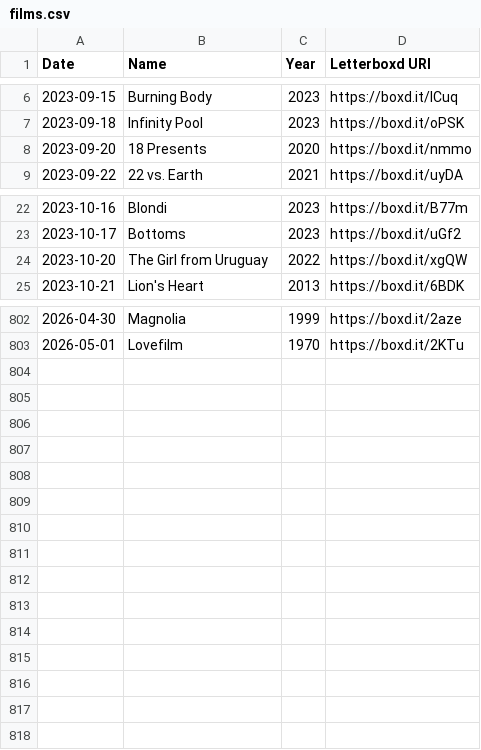
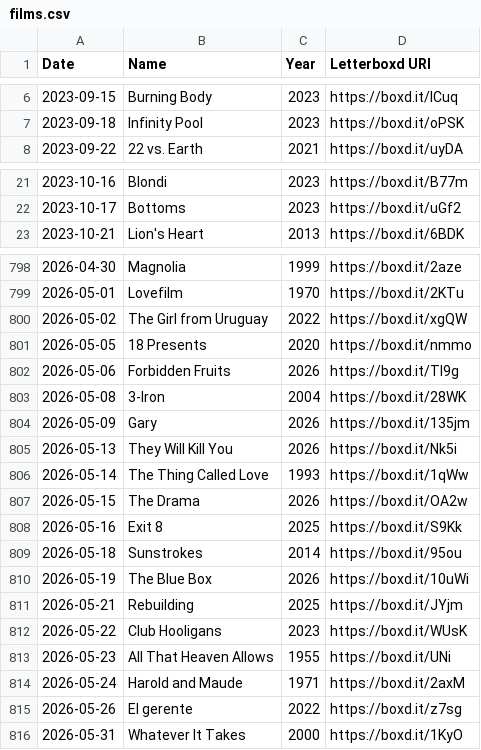
Before and after one commit to AgosVenezia/Letterboxd-aguitov, a CSV file: likes/films.csv, drawn as a sheet; only a part is shown, gaps mark what is left out; the diff covers the shown part only.

```diff
--- a/likes/films.csv
+++ b/likes/films.csv
@@ -7,3 +7,2 @@ Date,Name,Year,Letterboxd URI
 2023-09-18,Infinity Pool,2023,https://boxd.it/oPSK
-2023-09-20,18 Presents,2020,https://boxd.it/nmmo
 2023-09-22,22 vs. Earth,2021,https://boxd.it/uyDA
@@ -23,3 +22,2 @@ Date,Name,Year,Letterboxd URI
 2023-10-17,Bottoms,2023,https://boxd.it/uGf2
-2023-10-20,The Girl from Uruguay,2022,https://boxd.it/xgQW
 2023-10-21,Lion's Heart,2013,https://boxd.it/6BDK
@@ -803 +799,18 @@ Date,Name,Year,Letterboxd URI
 2026-05-01,Lovefilm,1970,https://boxd.it/2KTu
+2026-05-02,The Girl from Uruguay,2022,https://boxd.it/xgQW
+2026-05-05,18 Presents,2020,https://boxd.it/nmmo
+2026-05-06,Forbidden Fruits,2026,https://boxd.it/TI9g
+2026-05-08,3-Iron,2004,https://boxd.it/28WK
+2026-05-09,Gary,2026,https://boxd.it/135jm
+2026-05-13,They Will Kill You,2026,https://boxd.it/Nk5i
+2026-05-14,The Thing Called Love,1993,https://boxd.it/1qWw
+2026-05-15,The Drama,2026,https://boxd.it/OA2w
+2026-05-16,Exit 8,2025,https://boxd.it/S9Kk
+2026-05-18,Sunstrokes,2014,https://boxd.it/95ou
+2026-05-19,The Blue Box,2026,https://boxd.it/10uWi
+2026-05-21,Rebuilding,2025,https://boxd.it/JYjm
+2026-05-22,Club Hooligans,2023,https://boxd.it/WUsK
+2026-05-23,All That Heaven Allows,1955,https://boxd.it/UNi
+2026-05-24,Harold and Maude,1971,https://boxd.it/2axM
+2026-05-26,El gerente,2022,https://boxd.it/z7sg
+2026-05-31,Whatever It Takes,2000,https://boxd.it/1KyO
```
Also changed, not shown: 2 removed rows and 1 edited cell elsewhere in this file, comments.csv, diary.csv, 26 other files.
